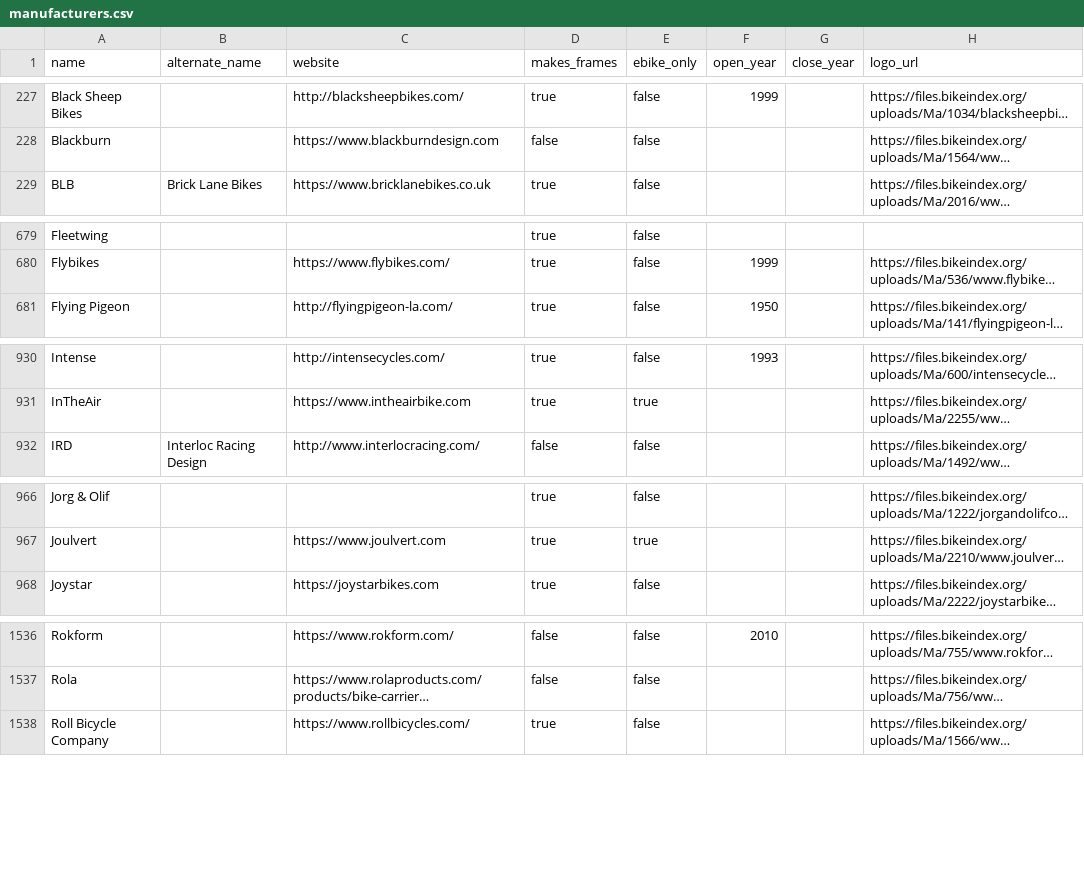
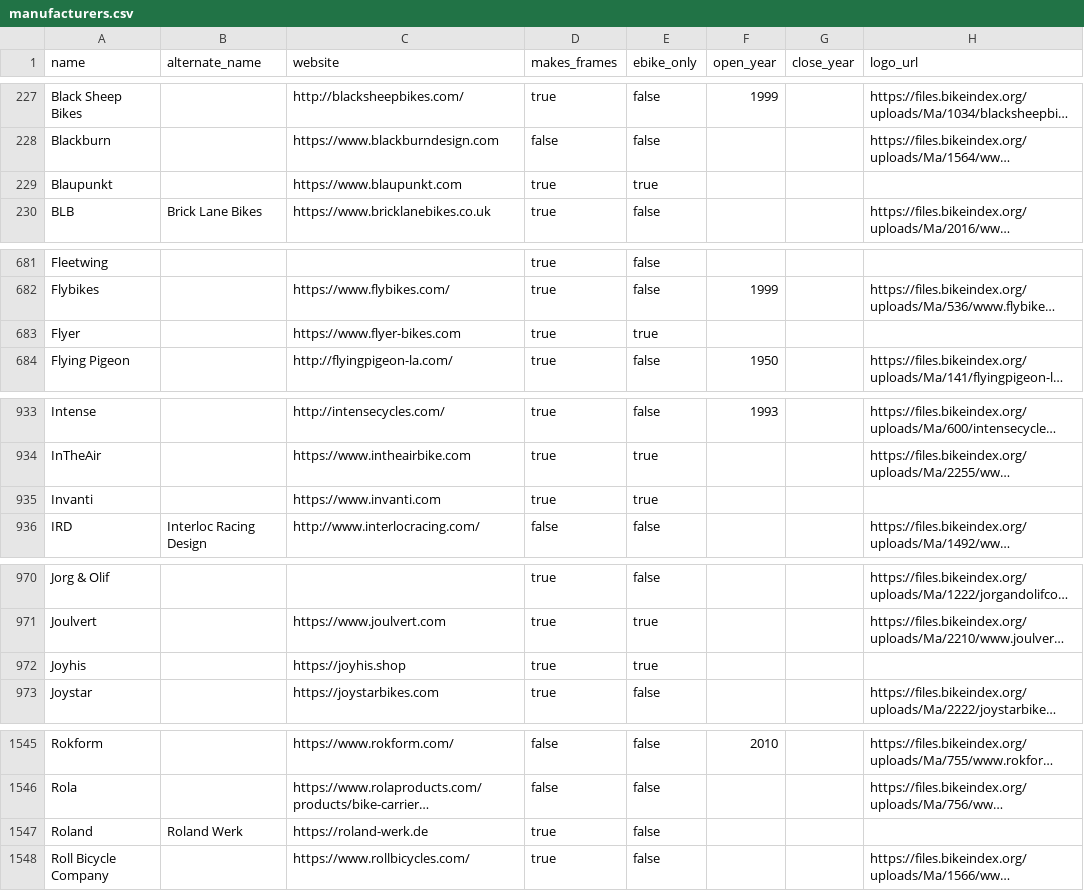
Before and after one commit to bikeindex/bike_data, a CSV file: data/manufacturers.csv, drawn as a sheet; only a part is shown, gaps mark what is left out; long unchanged cells end in …; the diff covers the shown part only; the diff names each change by its address in the sheet, - before the commit and + after, or states it on an @@ line.

```diff
--- a/data/manufacturers.csv
+++ b/data/manufacturers.csv
+row 229: Blaupunkt |  | https://www.blaupunkt.com | true | true
+row 683: Flyer |  | https://www.flyer-bikes.com | true | true
+row 935: Invanti |  | https://www.invanti.com | true | true
+row 972: Joyhis |  | https://joyhis.shop | true | true
+row 1547: Roland | Roland Werk | https://roland-werk.de | true | false
```
Also changed, not shown: 15 added rows, 2 removed rows and 1 edited cell elsewhere in this file.
